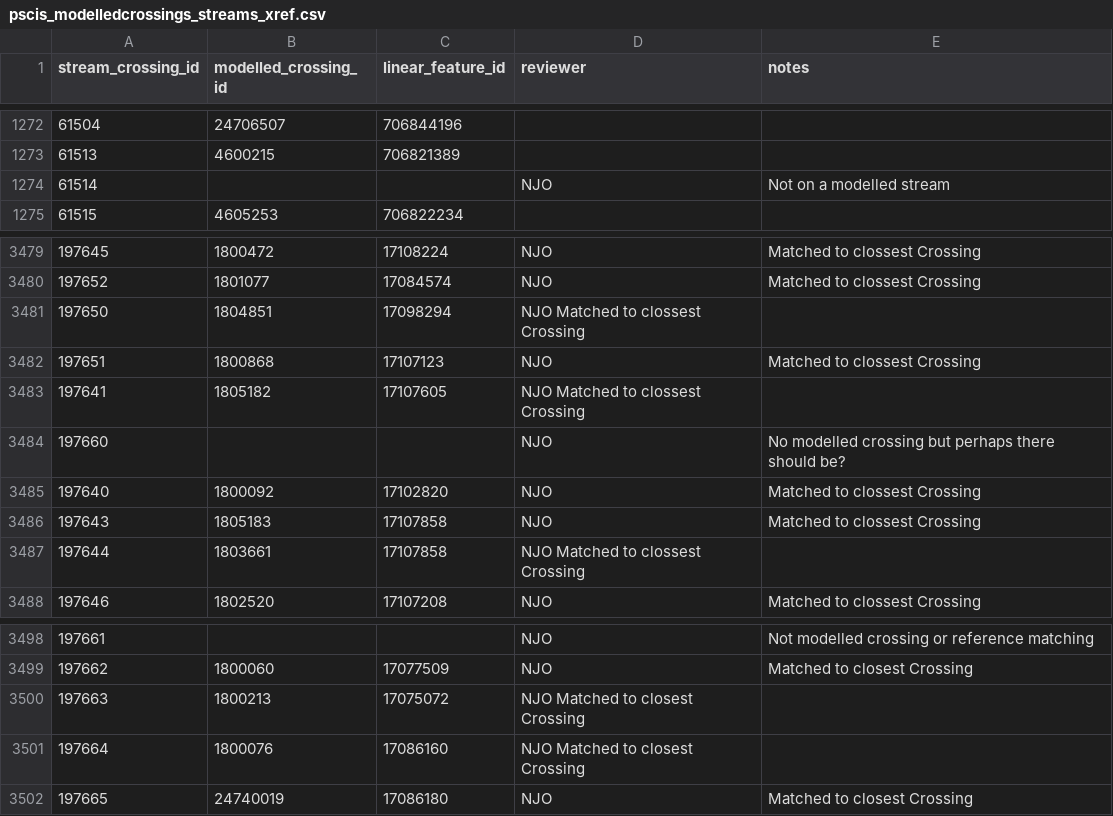
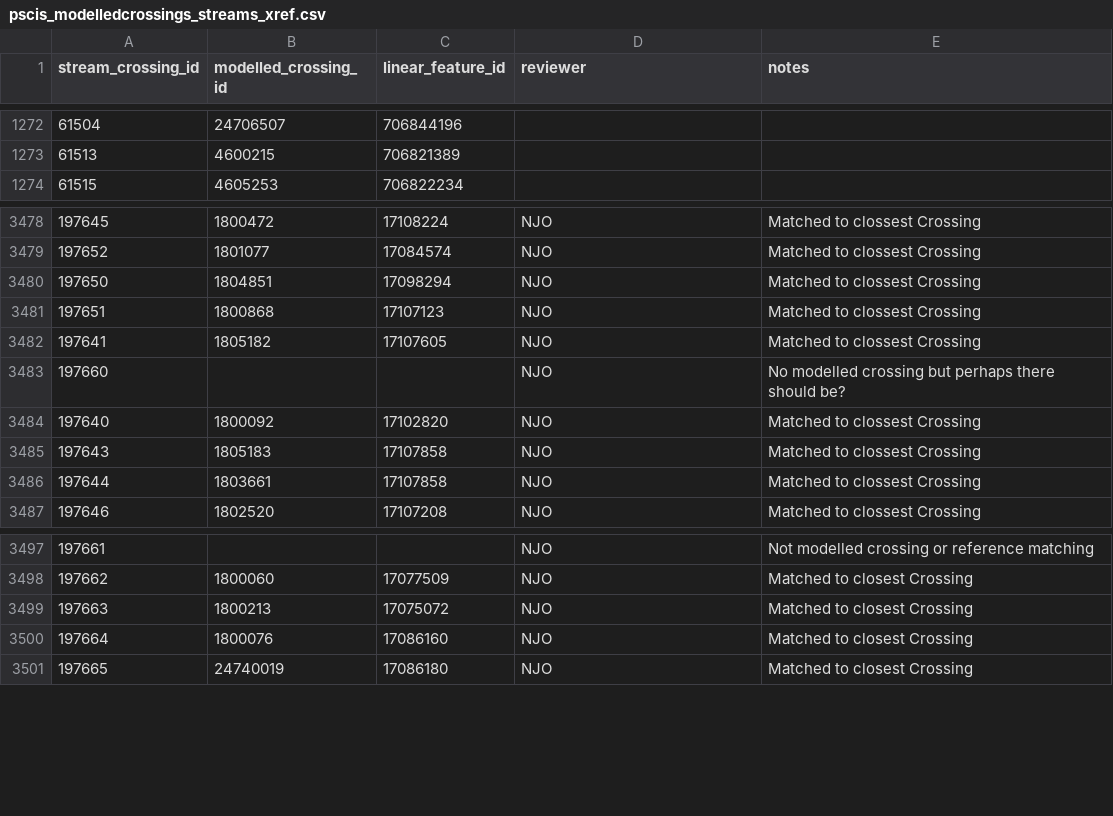
Before and after one commit to smnorris/bcfishpass, a CSV file: 01_prep/02_pscis/data/pscis_modelledcrossings_streams_xref.csv, drawn as a sheet; only a part is shown, gaps mark what is left out; removed rows and columns are numbered as before the commit, all else as after; the diff names each change by its address in the sheet, - before the commit and + after, or states it on an @@ line.

Commit message:
fix syntax in csv and remove duplicated row

```diff
--- a/01_prep/02_pscis/data/pscis_modelledcrossings_streams_xref.csv
+++ b/01_prep/02_pscis/data/pscis_modelledcrossings_streams_xref.csv
-row 1274: 61514 |  |  | NJO | Not on a modelled stream
-D3480 (reviewer): NJO Matched to clossest Crossing
+D3480 (reviewer): NJO
-E3480 (notes): (empty)
+E3480 (notes): Matched to clossest Crossing
-D3482 (reviewer): NJO Matched to clossest Crossing
+D3482 (reviewer): NJO
-E3482 (notes): (empty)
+E3482 (notes): Matched to clossest Crossing
-D3486 (reviewer): NJO Matched to clossest Crossing
+D3486 (reviewer): NJO
-E3486 (notes): (empty)
+E3486 (notes): Matched to clossest Crossing
-D3499:D3500 (reviewer): NJO Matched to closest Crossing
+D3499:D3500 (reviewer): NJO
-E3499:E3500 (notes): (empty)
+E3499:E3500 (notes): Matched to closest Crossing
```
